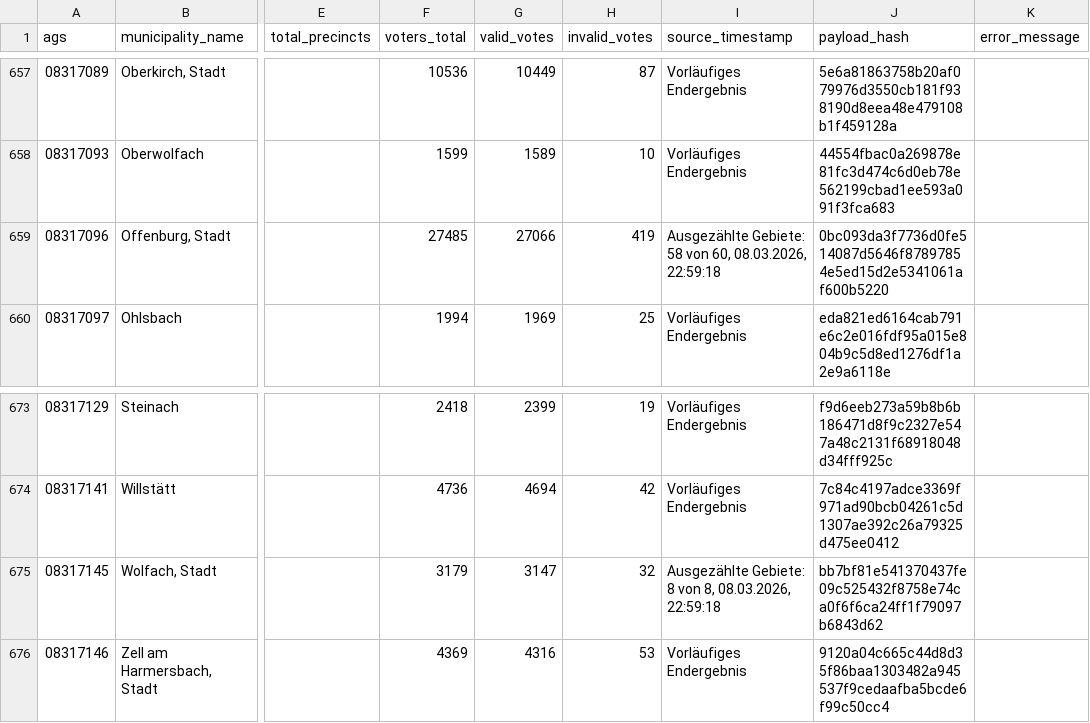
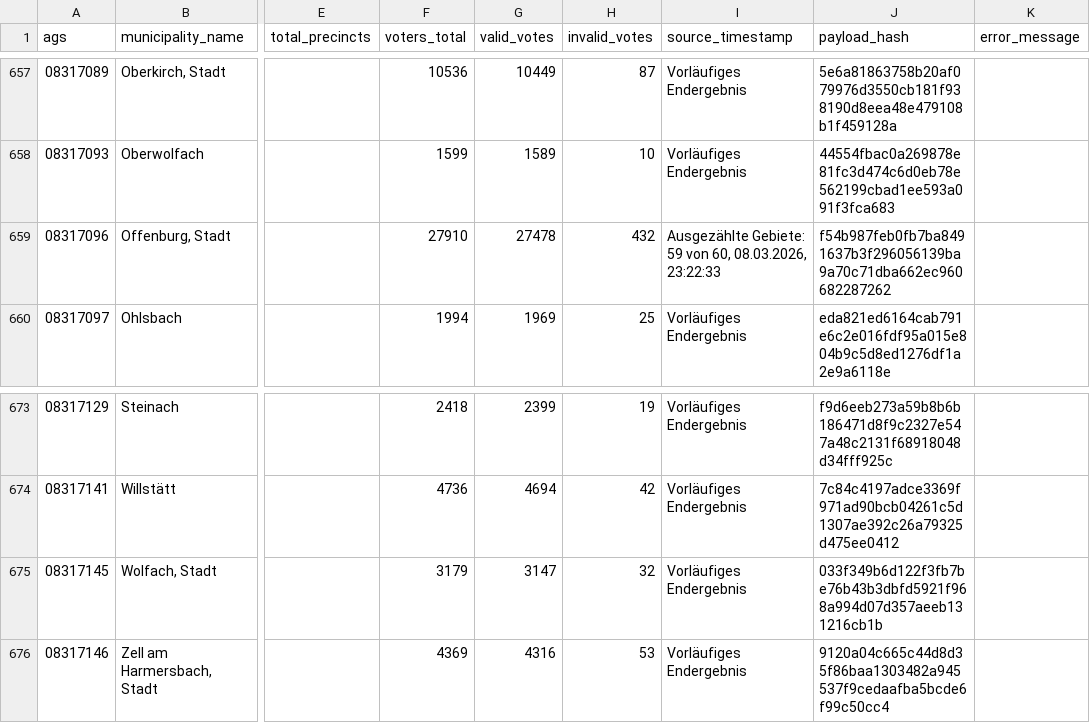
Before and after one commit to volzinnovation/ltw26-bw-wahlergebnis, a CSV file: data/2026-bw/latest/kommone_snapshots.csv, drawn as a sheet; only a part is shown, gaps mark what is left out; the diff names each change by its address in the sheet, - before the commit and + after, or states it on an @@ line.

```diff
--- a/data/2026-bw/latest/kommone_snapshots.csv
+++ b/data/2026-bw/latest/kommone_snapshots.csv
-F659 (voters_total): 27485
+F659 (voters_total): 27910
-G659 (valid_votes): 27066
+G659 (valid_votes): 27478
-H659 (invalid_votes): 419
+H659 (invalid_votes): 432
-I659 (source_timestamp): Ausgezählte Gebiete: 58 von 60, 08.03.2026, 22:59:18
+I659 (source_timestamp): Ausgezählte Gebiete: 59 von 60, 08.03.2026, 23:22:33
-J659 (payload_hash): 0bc093da3f7736d0fe514087d5646f87897854e5ed15d2e5341061af600b5220
+J659 (payload_hash): f54b987feb0fb7ba8491637b3f296056139ba9a70c71dba662ec960682287262
-I675 (source_timestamp): Ausgezählte Gebiete: 8 von 8, 08.03.2026, 22:59:18
+I675 (source_timestamp): Vorläufiges Endergebnis
-J675 (payload_hash): bb7bf81e541370437fe09c525432f8758e74ca0f6f6ca24ff1f79097b6843d62
+J675 (payload_hash): 033f349b6d122f3fb7be76b43b3dbfd5921f968a994d07d357aeeb131216cb1b
```
Also changed, not shown: data/2026-bw/latest/party_vote_type_summary.csv, data/2026-bw/metadata/wahlkreis-status.csv, 3 other files.
